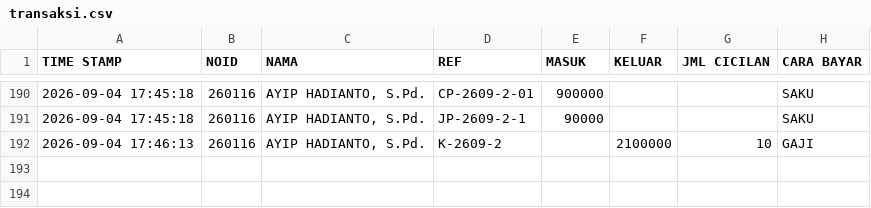
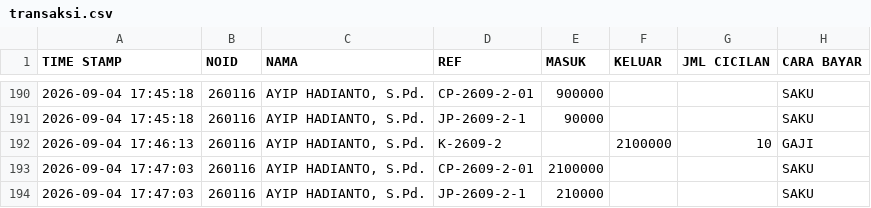
Before and after one commit to nexalone/KGP, a CSV file: data/transaksi.csv, drawn as a sheet; only a part is shown, gaps mark what is left out.

Commit message:
Update transaksi.csv - 2026-09-04T10:47:05.115Z

```diff
--- a/data/transaksi.csv
+++ b/data/transaksi.csv
@@ -192 +192,3 @@ TIME STAMP,NOID,NAMA,REF,MASUK,KELUAR,JML CICILAN,CARA BAYAR
 2026-09-04 17:46:13,260116,"AYIP HADIANTO, S.Pd.",K-2609-2,,2100000,10,GAJI
+2026-09-04 17:47:03,260116,"AYIP HADIANTO, S.Pd.",CP-2609-2-01,2100000,,,SAKU
+2026-09-04 17:47:03,260116,"AYIP HADIANTO, S.Pd.",JP-2609-2-1,210000,,,SAKU
```
